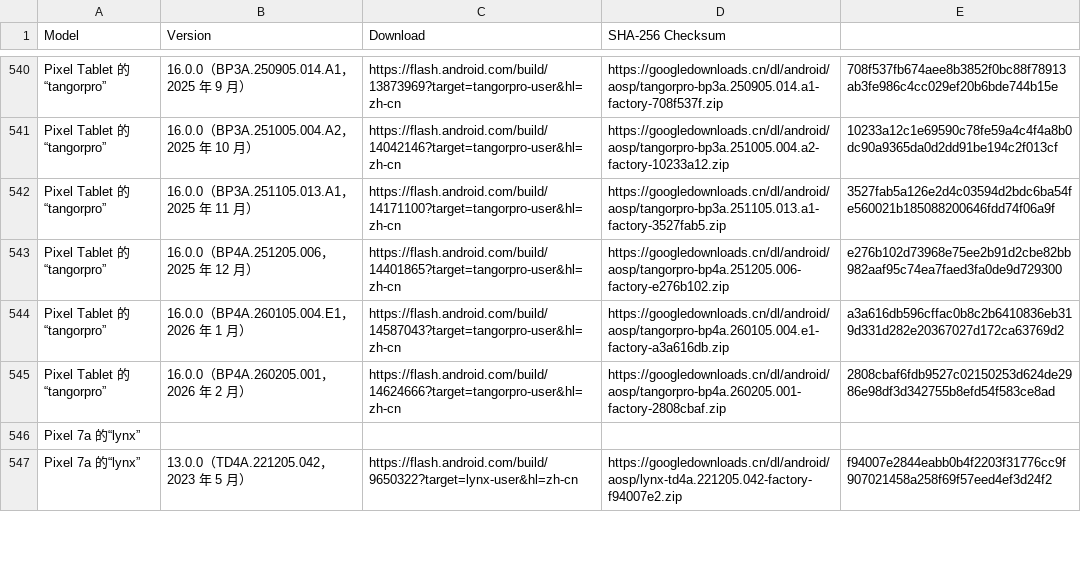
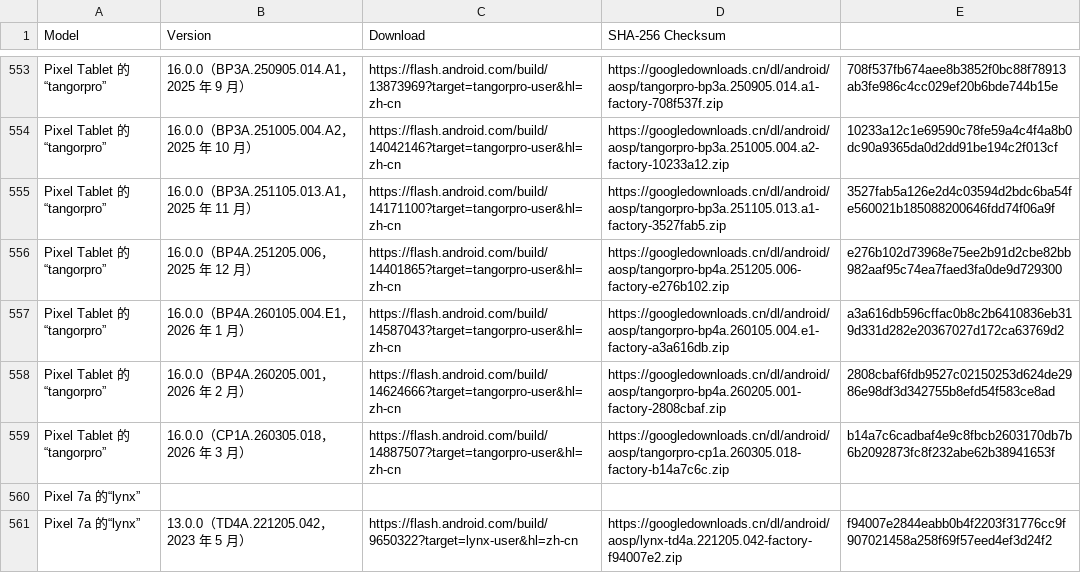
Before and after one commit to parserpp/get_android_data, a CSV file: data/android_images.csv, drawn as a sheet; only a part is shown, gaps mark what is left out; the diff covers the shown part only; the diff names each change by its address in the sheet, - before the commit and + after, or states it on an @@ line.

```diff
--- a/data/android_images.csv
+++ b/data/android_images.csv
+row 559: Pixel Tablet 的“tangorpro” | 16.0.0（CP1A.260305.018，2026 年 3 月） | https://flash.android.com/build/14887507?target=tangorpro-user&hl=zh-cn | https://googledownloads.cn/dl/android/aosp/tangorpro-cp1a.260305.018-factory-b14a7c6c.zip | b14a7c6cadbaf4e9c8fbcb2603170db7b6b2092873fc8f232abe62b38941653f
```
Also changed, not shown: 19 added rows and 70 edited cells elsewhere in this file, data/cve.csv, 1 other file.
